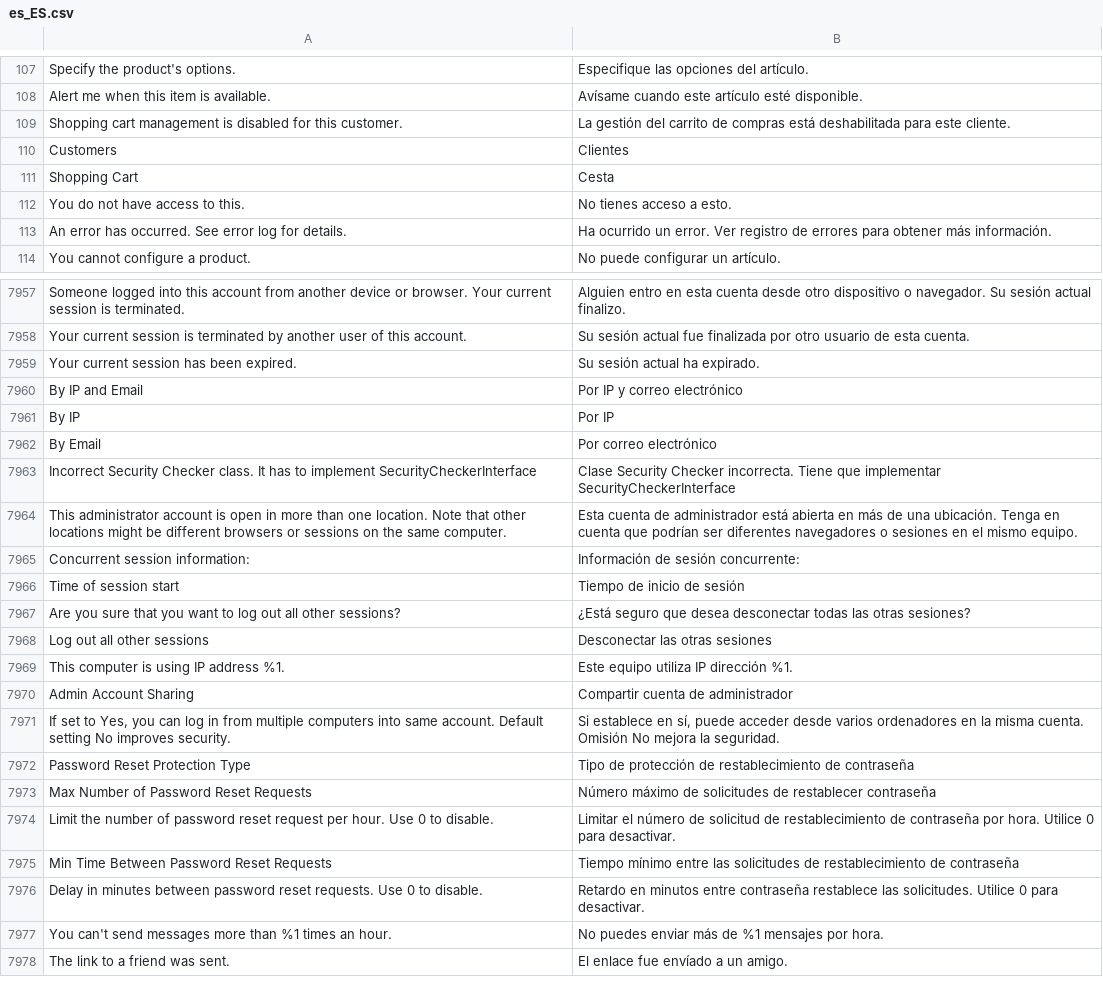
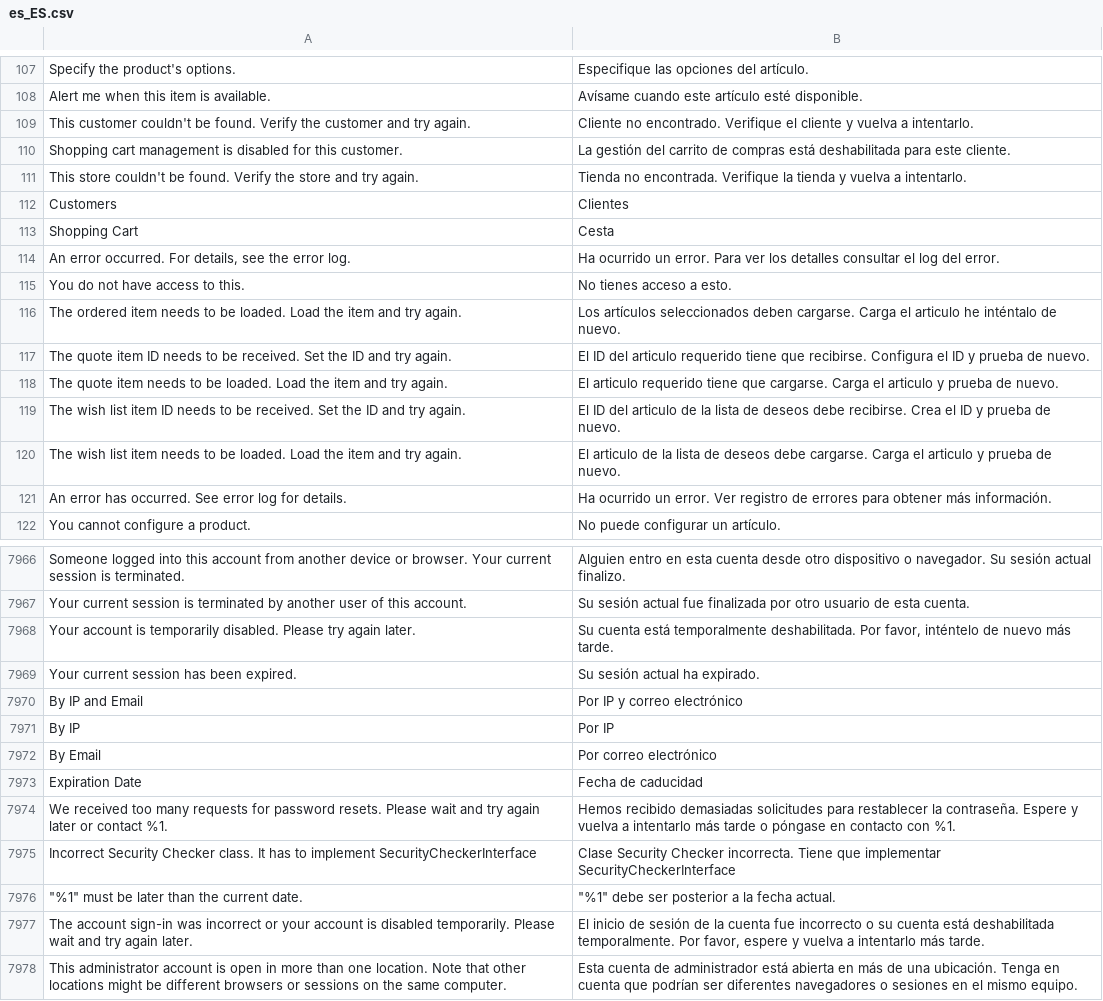
Before and after one commit to magento-l10n/language-es_ES, a CSV file: es_ES.csv, drawn as a sheet; only a part is shown, gaps mark what is left out; the shorter side is filled out with more unchanged rows; the diff covers the shown part only; the diff names each change by its address in the sheet, - before the commit and + after, or states it on an @@ line.

Commit message:
Updating translations from Crowdin.

```diff
--- a/es_ES.csv
+++ b/es_ES.csv
+row 109: This customer couldn't be found. Verify the customer and try again. | Cliente no encontrado. Verifique el cliente y vuelva a intentarlo.
+row 111: This store couldn't be found. Verify the store and try again. | Tienda no encontrada. Verifique la tienda y vuelva a intentarlo.
+row 114: An error occurred. For details, see the error log. | Ha ocurrido un error. Para ver los detalles consultar el log del error.
+row 116: The ordered item needs to be loaded. Load the item and try again. | Los artículos seleccionados deben cargarse. Carga el articulo he inténtalo de nuevo.
+row 117: The quote item ID needs to be received. Set the ID and try again. | El ID del articulo requerido tiene que recibirse. Configura el ID y prueba de nuevo.
+row 118: The quote item needs to be loaded. Load the item and try again. | El articulo requerido tiene que cargarse. Carga el articulo y prueba de nuevo.
+row 119: The wish list item ID needs to be received. Set the ID and try again. | El ID del articulo de la lista de deseos debe recibirse. Crea el ID y prueba de nuevo.
+row 120: The wish list item needs to be loaded. Load the item and try again. | El articulo de la lista de deseos debe cargarse. Carga el articulo y prueba de nuevo.
+row 7968: Your account is temporarily disabled. Please try again later. | Su cuenta está temporalmente deshabilitada. Por favor, inténtelo de nuevo más tarde.
+row 7973: Expiration Date | Fecha de caducidad
+row 7974: We received too many requests for password resets. Please wait and try again later or contact %1. | Hemos recibido demasiadas solicitudes para restablecer la contraseña. Espere y vuelva a intentarlo más tarde o póngase en contacto con %1.
+row 7976: "%1" must be later than the current date. | "%1" debe ser posterior a la fecha actual.
+row 7977: The account sign-in was incorrect or your account is disabled temporarily. Please wait and try again later. | El inicio de sesión de la cuenta fue incorrecto o su cuenta está deshabilitada temporalmente. Por favor, espere y vuelva a intentarlo más tarde.
```
Also changed, not shown: 1 added row elsewhere in this file, 1 other file.
